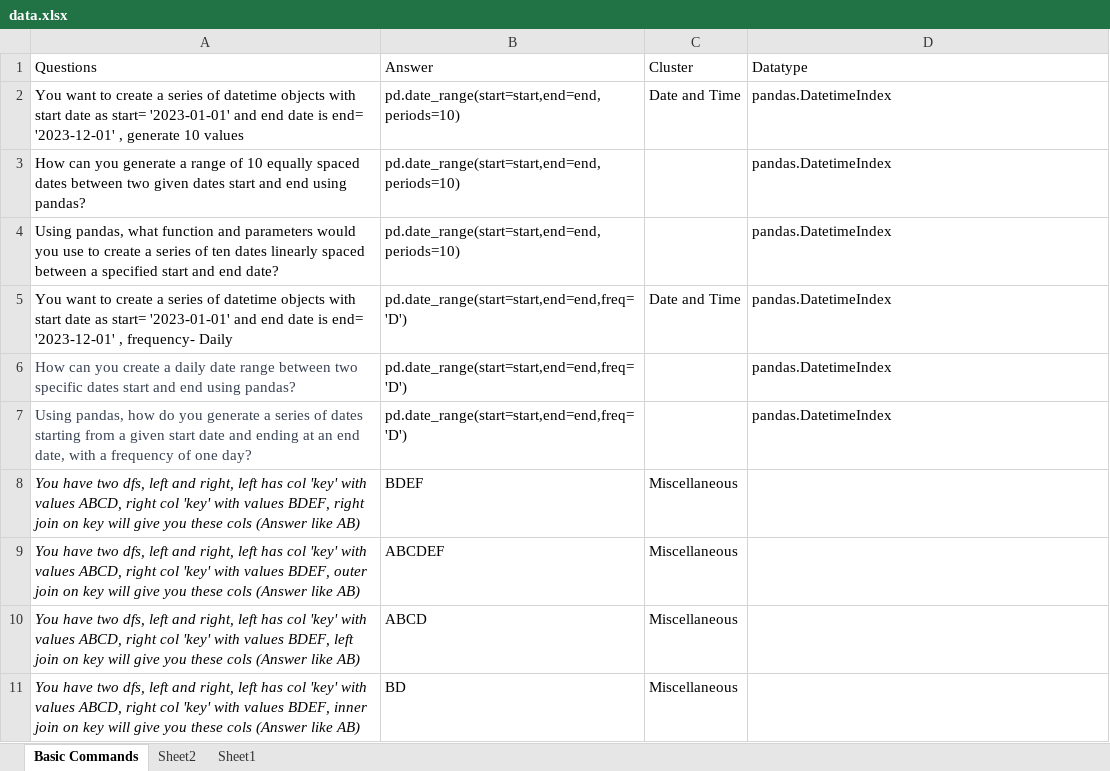
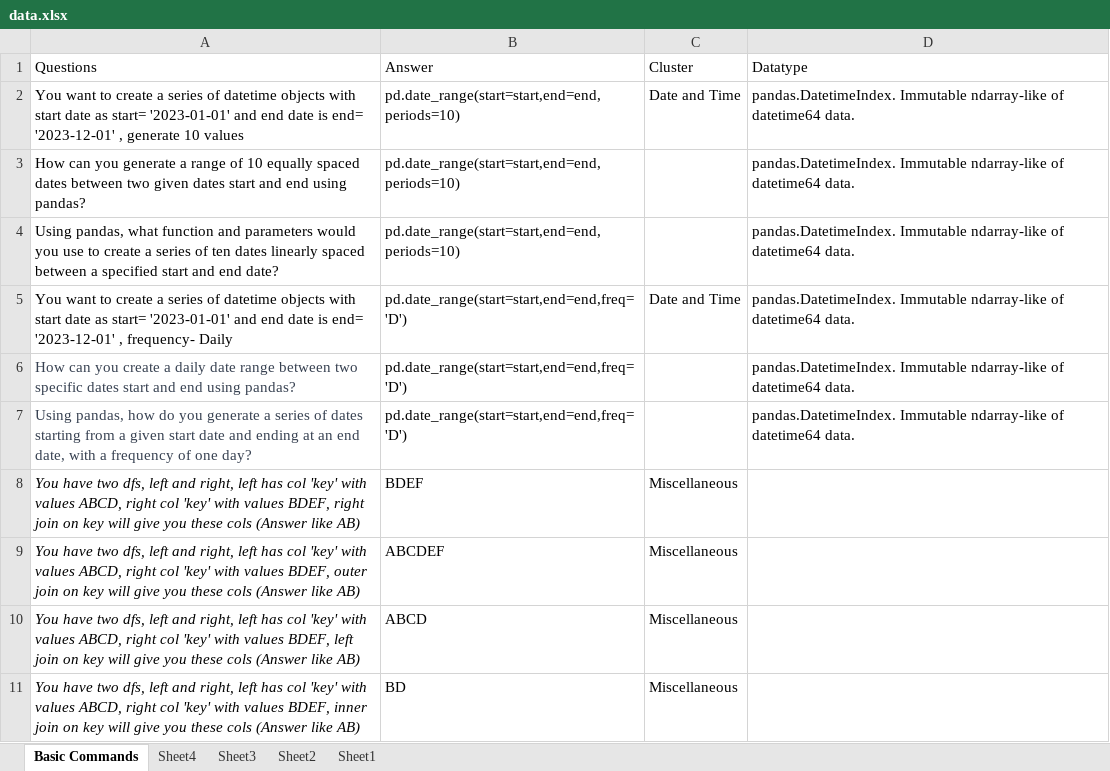
Before and after one commit to priyankconnect/MyProjects, an Excel workbook: PythonPracticeGame/data.xlsx, sheet Basic Commands, drawn as a sheet; only a part is shown; values as stored, in another font and other column widths than the file's, no borders; the diff covers the shown part only; the diff names each change by its address in the sheet, - before the commit and + after, or states it on an @@ line.

```diff
--- a/PythonPracticeGame/data.xlsx (sheet Basic Commands)
+++ b/PythonPracticeGame/data.xlsx (sheet Basic Commands)
+sheet tab: Sheet4
+sheet tab: Sheet3
-D2:D7 (Datatype): pandas.DatetimeIndex
+D2:D7 (Datatype): pandas.DatetimeIndex. Immutable ndarray-like of datetime64 data.
```
Also changed, not shown: 11 added rows and 31 edited cells elsewhere in this sheet.
